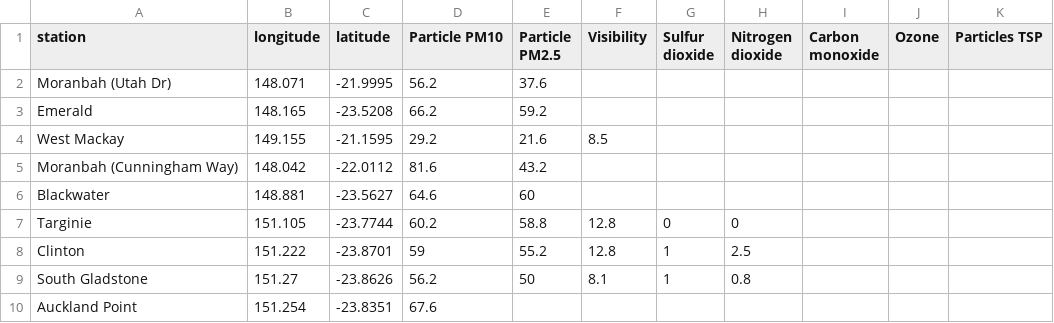
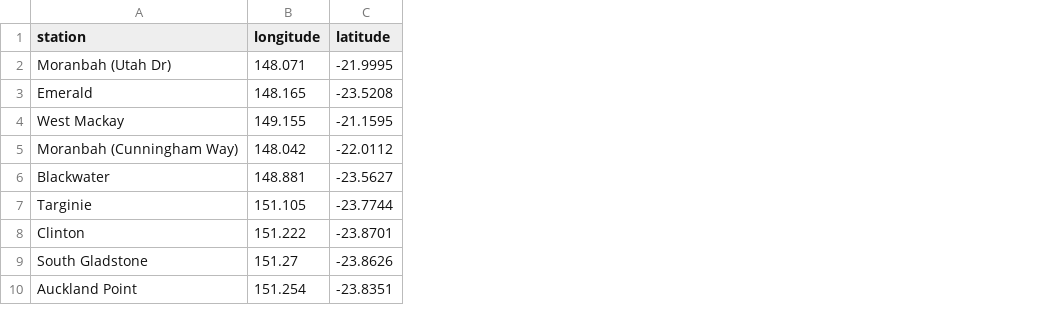
Before and after one commit to joshnicholas/qld_air, a CSV file: air_quality.csv, drawn as a sheet; only a part is shown; the diff names each change by its address in the sheet, - before the commit and + after, or states it on an @@ line.

Commit message:
Latest data: Sat Nov  7 14:08:18 UTC 2020

```diff
--- a/air_quality.csv
+++ b/air_quality.csv
-column D (Particle PM10), rows 2-10: 56.2 | 66.2 | 29.2 | 81.6 | 64.6 | 60.2 | 59 | 56.2 | 67.6
-column E (Particle PM2.5), rows 2-9: 37.6 | 59.2 | 21.6 | 43.2 | 60 | 58.8 | 55.2 | 50
-column F (Visibility), rows 4-9: 8.5 |  |  | 12.8 | 12.8 | 8.1
-column G (Sulfur dioxide), rows 7-9: 0 | 1 | 1
-column H (Nitrogen dioxide), rows 7-9: 0 | 2.5 | 0.8
-column I (Carbon monoxide), empty
-column J (Ozone), empty
-column K (Particles TSP), empty
```
